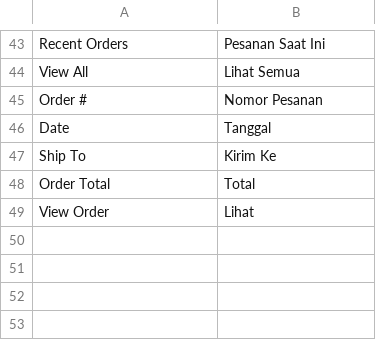
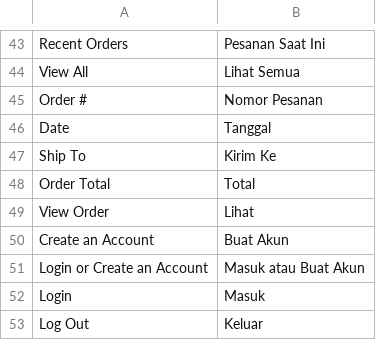
Before and after one commit to sonyy/tesisecommerce, a CSV file: app/locale/id_ID/Mage_Customer.csv, drawn as a sheet; only a part is shown, gaps mark what is left out; the diff names each change by its address in the sheet, - before the commit and + after, or states it on an @@ line.

```diff
--- a/app/locale/id_ID/Mage_Customer.csv
+++ b/app/locale/id_ID/Mage_Customer.csv
+row 50: Create an Account | Buat Akun
+row 51: Login or Create an Account | Masuk atau Buat Akun
+row 52: Login | Masuk
+row 53: Log Out | Keluar
```
Also changed, not shown: app/locale/id_ID/Mage_Catalog.csv, app/locale/id_ID/Mage_Checkout.csv.
